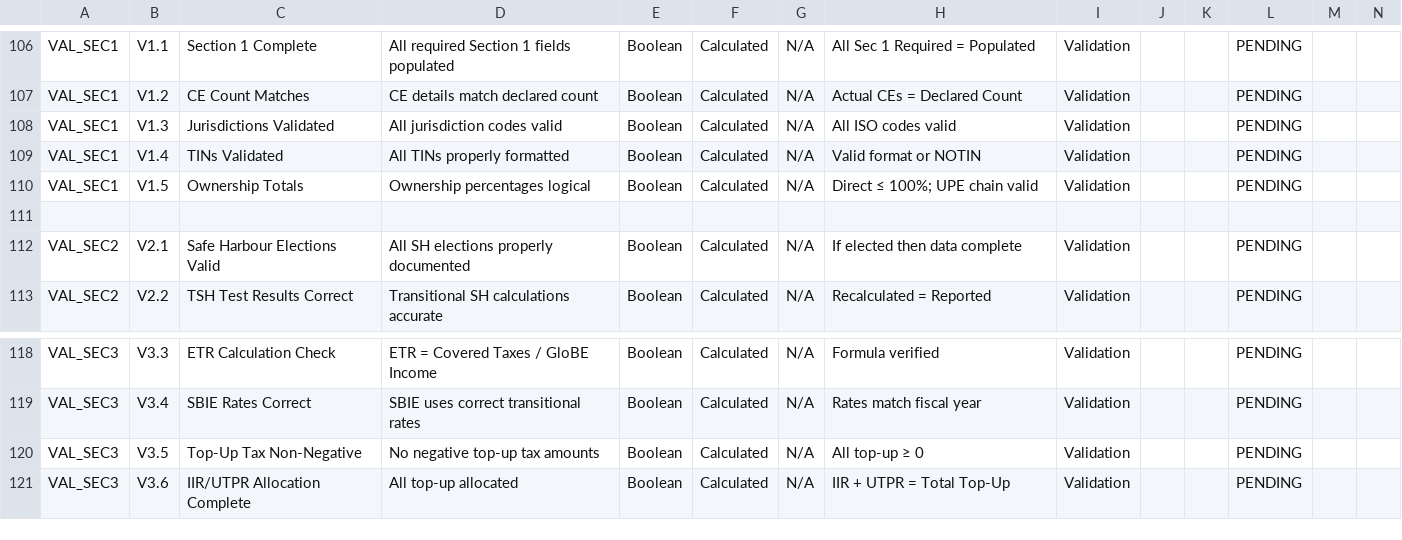
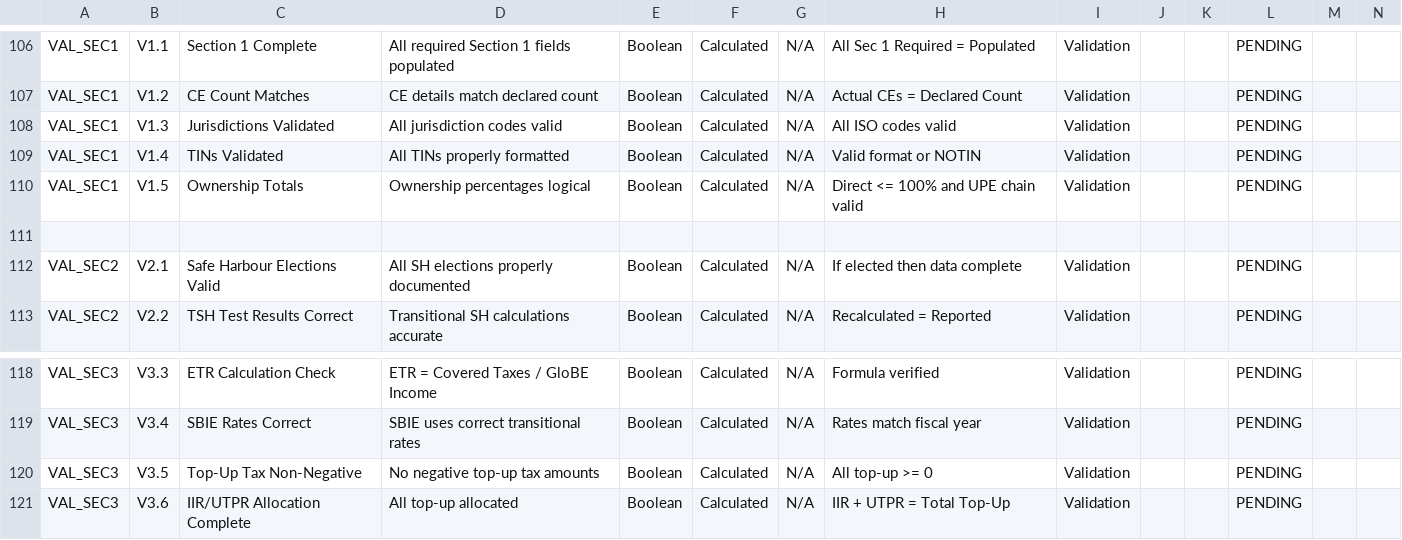
Before and after one commit to judelaw007/Professional-Practice, a CSV file: Professional_Practice_Courses/Pillar Two/GloBE Information Return: Complete Filing Implementation/Appendices/Appendix_A/A.1_Excel_Tools_Package/GIR_Completion_Calculator.csv, drawn as a sheet; only a part is shown, gaps mark what is left out; the diff covers the shown part only.

```diff
--- a/Professional_Practice_Courses/Pillar Two/GloBE Information Return: Complete Filing Implementation/Appendices/Appendix_A/A.1_Excel_Tools_Package/GIR_Completion_Calculator.csv
+++ b/Professional_Practice_Courses/Pillar Two/GloBE Information Return: Complete Filing Implementation/Appendices/Appendix_A/A.1_Excel_Tools_Package/GIR_Completion_Calculator.csv
@@ -109,2 +109,2 @@ VAL_SEC1,V1.3,Jurisdictions Validated,All jurisdiction codes valid,Boolean,Calcu
 VAL_SEC1,V1.4,TINs Validated,All TINs properly formatted,Boolean,Calculated,N/A,Valid format or NOTIN,Validation,,,PENDING,
-VAL_SEC1,V1.5,Ownership Totals,Ownership percentages logical,Boolean,Calculated,N/A,Direct ≤ 100%; UPE chain valid,Validation,,,PENDING,
+VAL_SEC1,V1.5,Ownership Totals,Ownership percentages logical,Boolean,Calculated,N/A,Direct <= 100% and UPE chain valid,Validation,,,PENDING,
@@ -119,3 +119,3 @@ VAL_SEC3,V3.3,ETR Calculation Check,ETR = Covered Taxes / GloBE Income,Boolean,C
 VAL_SEC3,V3.4,SBIE Rates Correct,SBIE uses correct transitional rates,Boolean,Calculated,N/A,Rates match fiscal year,Validation,,,PENDING,
-VAL_SEC3,V3.5,Top-Up Tax Non-Negative,No negative top-up tax amounts,Boolean,Calculated,N/A,All top-up ≥ 0,Validation,,,PENDING,
+VAL_SEC3,V3.5,Top-Up Tax Non-Negative,No negative top-up tax amounts,Boolean,Calculated,N/A,All top-up >= 0,Validation,,,PENDING,
 VAL_SEC3,V3.6,IIR/UTPR Allocation Complete,All top-up allocated,Boolean,Calculated,N/A,IIR + UTPR = Total Top-Up,Validation,,,PENDING,
```
Also changed, not shown: 8 added rows, 9 removed rows and 6 edited cells elsewhere in this file, Professional_Practice_Courses/Pillar Two/GloBE Information Return: Complete Filing Implementation/Appendices/Appendix_A/A.1_Excel_Tools_Package/Penalty_Calculator.csv.
